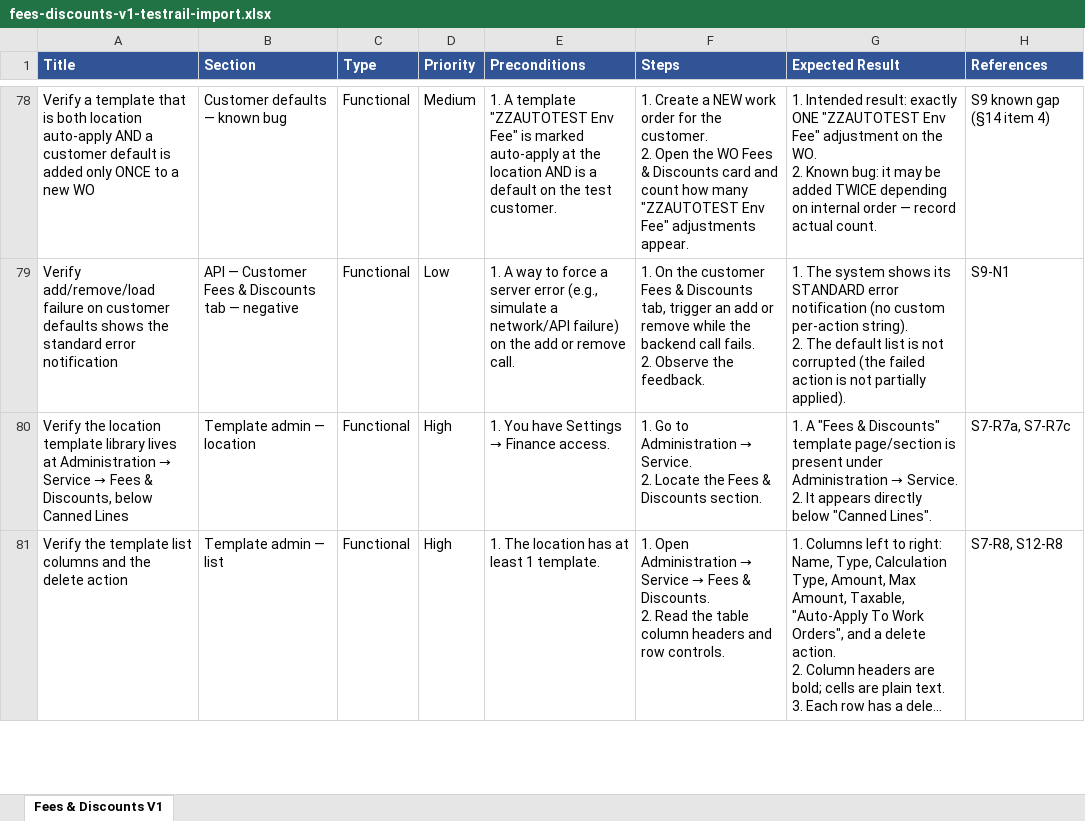
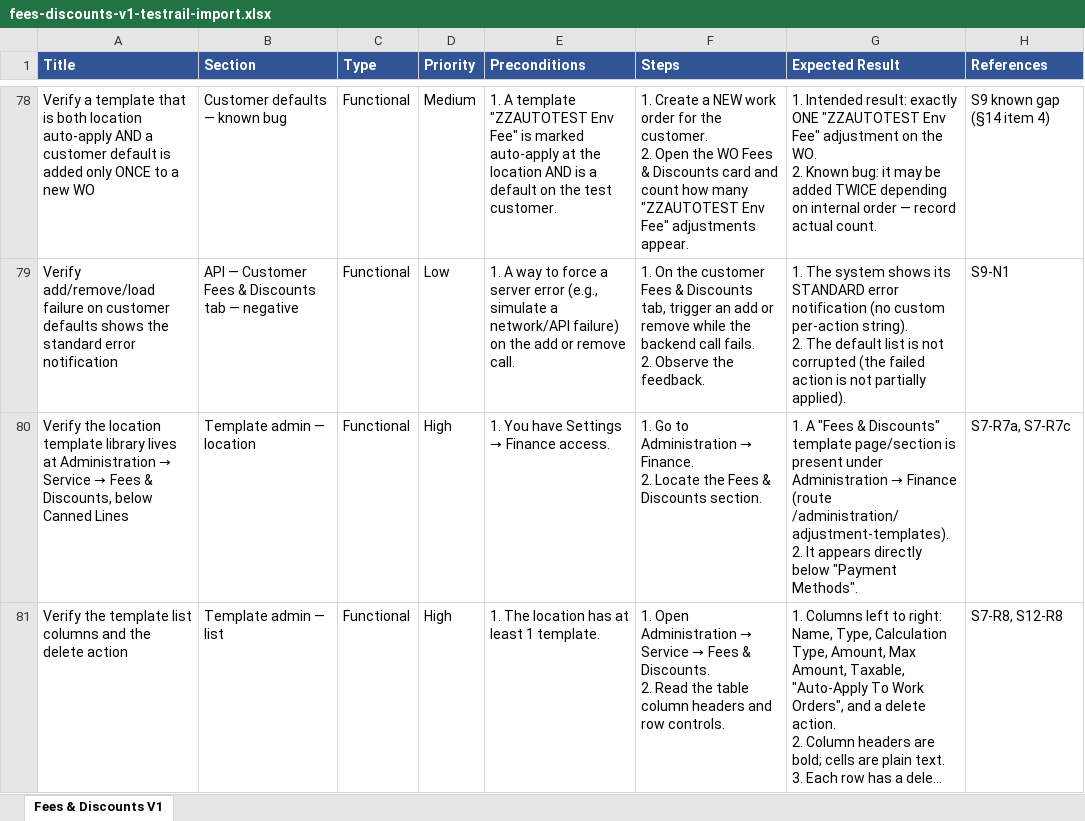
Before and after one commit to bilalmuzamil-sketch/Manual-test-Cases, an Excel workbook: testrail-import/fees-discounts-v1-testrail-import.xlsx, sheet Fees & Discounts V1, drawn as a sheet; only a part is shown, gaps mark what is left out; long unchanged cells end in …; values as stored, in another font and other column widths than the file's, no borders; ↵ is a line break in a cell; the diff covers the shown part only; the diff names each change by its address in the sheet, - before the commit and + after, or states it on an @@ line.

```diff
--- a/testrail-import/fees-discounts-v1-testrail-import.xlsx (sheet Fees & Discounts V1)
+++ b/testrail-import/fees-discounts-v1-testrail-import.xlsx (sheet Fees & Discounts V1)
@@ F80 (Steps): …Administration → Service. ↵ 2. Locate… → …Administration → Finance. ↵ 2. Locate… @@
@@ G80 (Expected Result): …Administration → Service. ↵ 2. It appears directly below "Canned Lines". → …Administration → Finance (route /administration/adjustment-templates). ↵ 2. It appears directly below "Payment Methods". @@
```
Also changed, not shown: 15 edited cells elsewhere in this sheet, build/fees-discounts/FeesDiscounts_V1_TestCases.xlsx, 5 other files.
